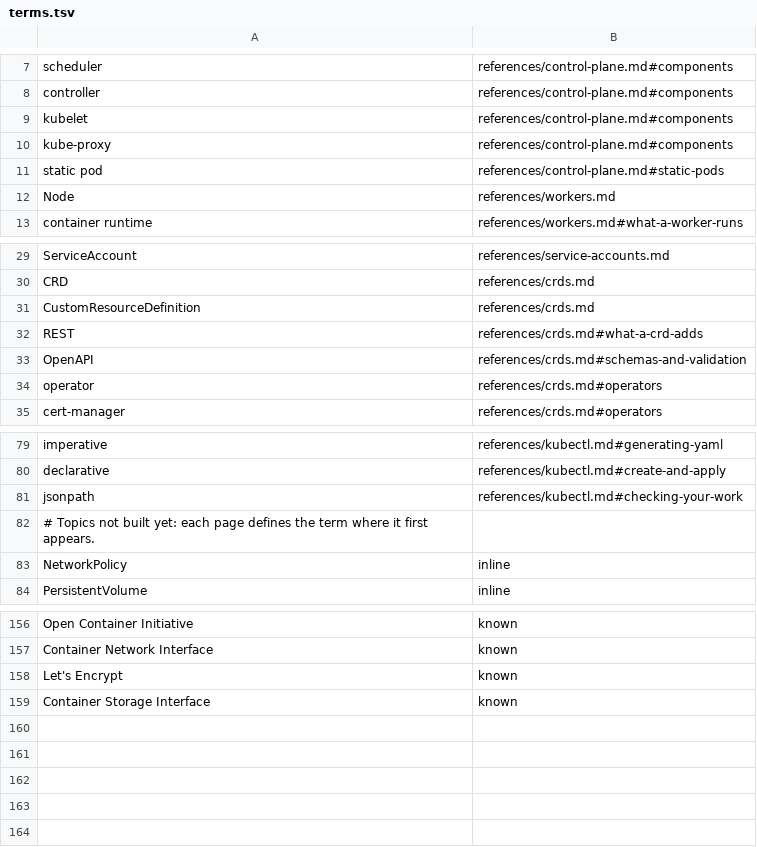
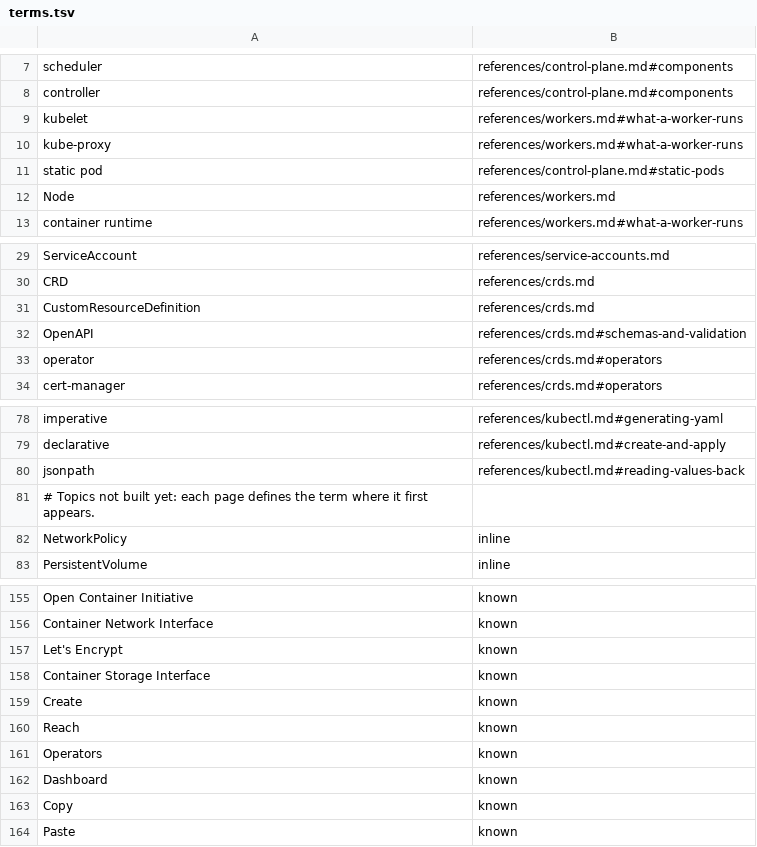
Before and after one commit to jclapdev/cka-study, a TSV file: .claude/skills/build-exercise/assets/terms.tsv, drawn as a sheet; only a part is shown, gaps mark what is left out.

```diff
--- a/.claude/skills/build-exercise/assets/terms.tsv
+++ b/.claude/skills/build-exercise/assets/terms.tsv
@@ -8,4 +8,4 @@ scheduler	references/control-plane.md#components
 controller	references/control-plane.md#components
-kubelet	references/control-plane.md#components
-kube-proxy	references/control-plane.md#components
+kubelet	references/workers.md#what-a-worker-runs
+kube-proxy	references/workers.md#what-a-worker-runs
 static pod	references/control-plane.md#static-pods
@@ -31,3 +31,2 @@ CRD	references/crds.md
 CustomResourceDefinition	references/crds.md
-REST	references/crds.md#what-a-crd-adds
 OpenAPI	references/crds.md#schemas-and-validation
@@ -80,3 +79,3 @@ imperative	references/kubectl.md#generating-yaml
 declarative	references/kubectl.md#create-and-apply
-jsonpath	references/kubectl.md#checking-your-work
+jsonpath	references/kubectl.md#reading-values-back
 # Topics not built yet: each page defines the term where it first appears.
@@ -159 +158,7 @@ Let's Encrypt	known
 Container Storage Interface	known
+Create	known
+Reach	known
+Operators	known
+Dashboard	known
+Copy	known
+Paste	known
```
Also changed, not shown: 57 other files.
